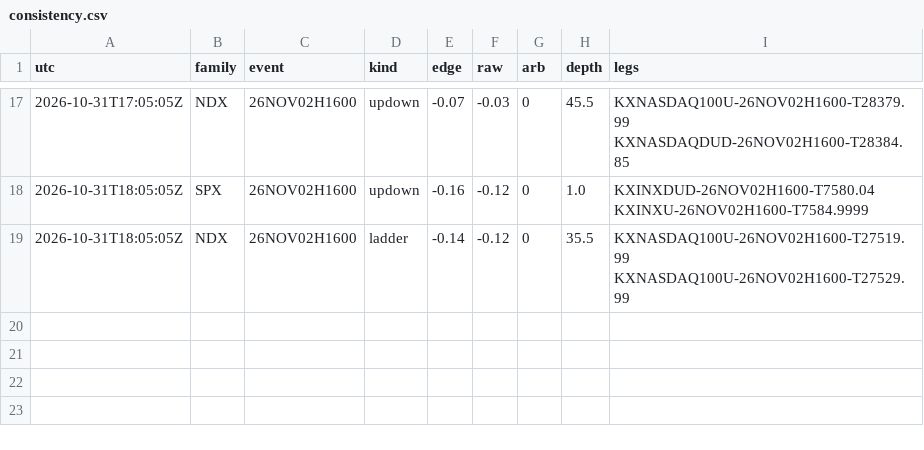
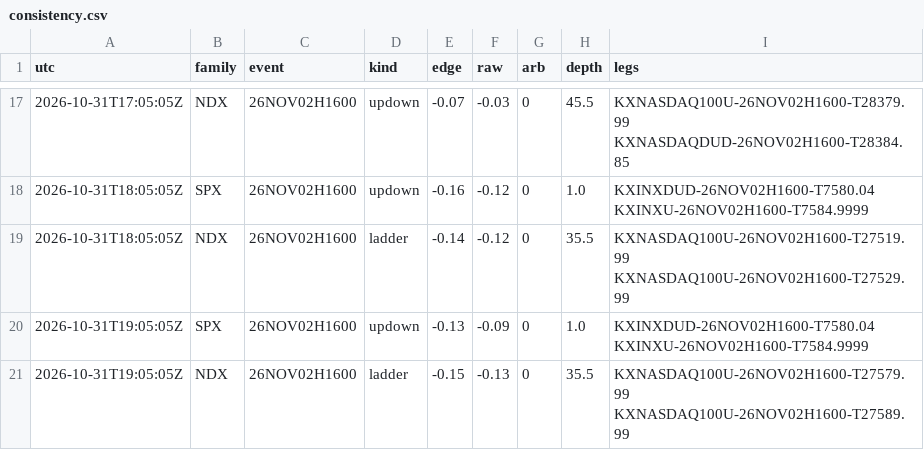
Before and after one commit to andyxing00888/kalshi-weather, a CSV file: paper/data/consistency.csv, drawn as a sheet; only a part is shown, gaps mark what is left out.

```diff
--- a/paper/data/consistency.csv
+++ b/paper/data/consistency.csv
@@ -19 +19,3 @@ utc,family,event,kind,edge,raw,arb,depth,legs
 2026-10-31T18:05:05Z,NDX,26NOV02H1600,ladder,-0.14,-0.12,0,35.5,KXNASDAQ100U-26NOV02H1600-T27519.99 KXNASDAQ100U-26NOV02H1600-T27529.99
+2026-10-31T19:05:05Z,SPX,26NOV02H1600,updown,-0.13,-0.09,0,1.0,KXINXDUD-26NOV02H1600-T7580.04 KXINXU-26NOV02H1600-T7584.9999
+2026-10-31T19:05:05Z,NDX,26NOV02H1600,ladder,-0.15,-0.13,0,35.5,KXNASDAQ100U-26NOV02H1600-T27579.99 KXNASDAQ100U-26NOV02H1600-T27589.99
```
Also changed, not shown: paper/data/lip_track.csv, 1 other file.
